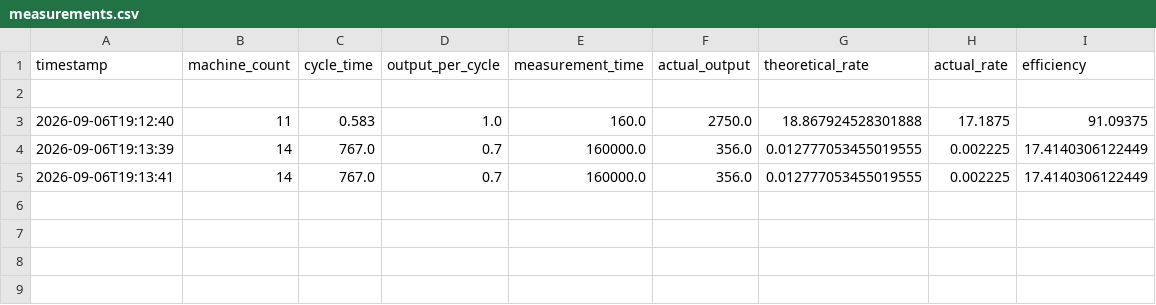
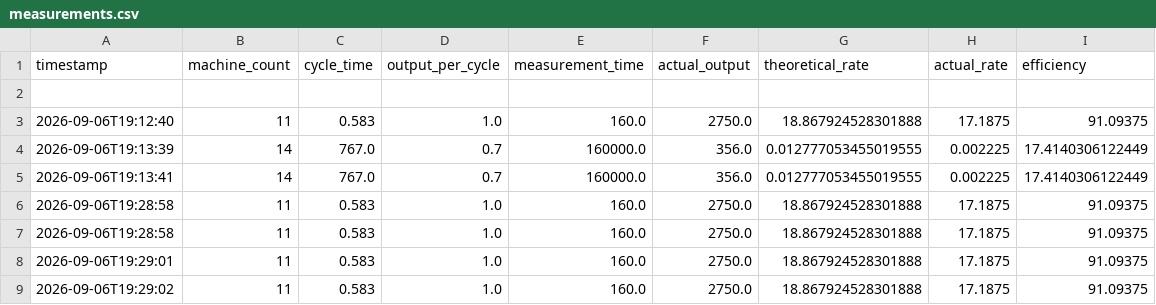
Before and after one commit to QCC142vbc/PRA, a CSV file: data/measurements.csv, drawn as a sheet.

```diff
--- a/data/measurements.csv
+++ b/data/measurements.csv
@@ -5 +5,5 @@ timestamp,machine_count,cycle_time,output_per_cycle,measurement_time,actual_outp
 2026-09-06T19:13:41,14,767.0,0.7,160000.0,356.0,0.012777053455019555,0.002225,17.4140306122449
+2026-09-06T19:28:58,11,0.583,1.0,160.0,2750.0,18.867924528301888,17.1875,91.09375
+2026-09-06T19:28:58,11,0.583,1.0,160.0,2750.0,18.867924528301888,17.1875,91.09375
+2026-09-06T19:29:01,11,0.583,1.0,160.0,2750.0,18.867924528301888,17.1875,91.09375
+2026-09-06T19:29:02,11,0.583,1.0,160.0,2750.0,18.867924528301888,17.1875,91.09375
```
Also changed, not shown: 2 other files.
